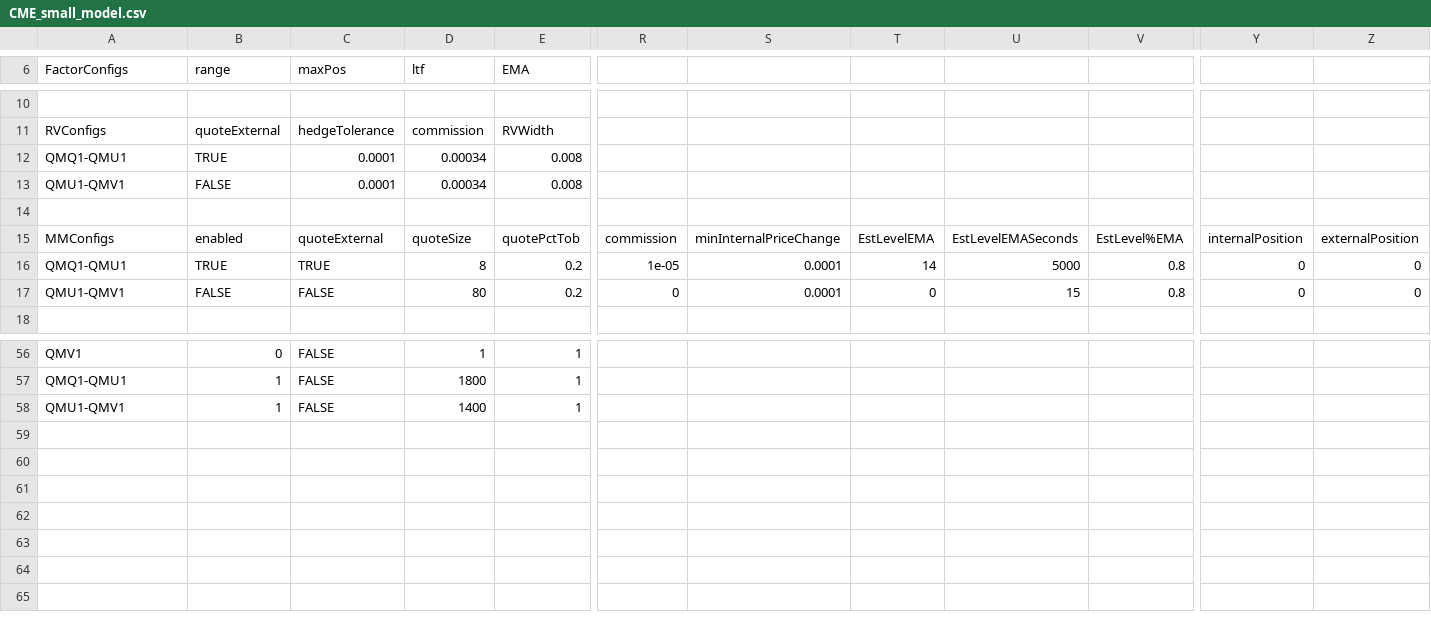
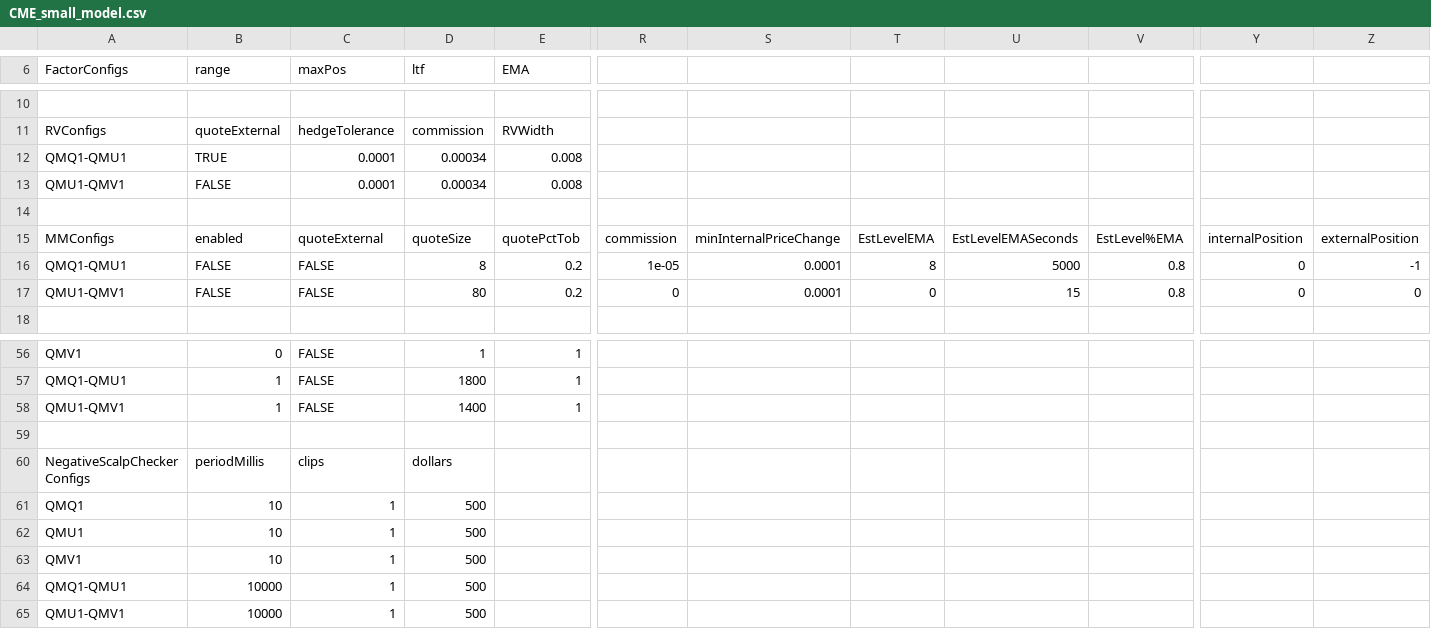
Before and after one commit to kzhdev/strats, a CSV file: config/minimal_cme/CME_small_model.csv, drawn as a sheet; only a part is shown, gaps mark what is left out; rows hold the shown columns only; the diff names each change by its address in the sheet, - before the commit and + after, or states it on an @@ line.

```diff
--- a/config/minimal_cme/CME_small_model.csv
+++ b/config/minimal_cme/CME_small_model.csv
-B16 (range): TRUE
+B16 (range): FALSE
-C16 (maxPos): TRUE
+C16 (maxPos): FALSE
-T16: 14
+T16: 8
-Z16: 0
+Z16: -1
+row 59: (empty)
+row 60: NegativeScalpCheckerConfigs | periodMillis | clips | dollars
+row 61: QMQ1 | 10 | 1 | 500
+row 62: QMU1 | 10 | 1 | 500
+row 63: QMV1 | 10 | 1 | 500
+row 64: QMQ1-QMU1 | 10000 | 1 | 500
+row 65: QMU1-QMV1 | 10000 | 1 | 500
```
Also changed, not shown: config/minimal/BRN_small_model.csv, 7 other files.
